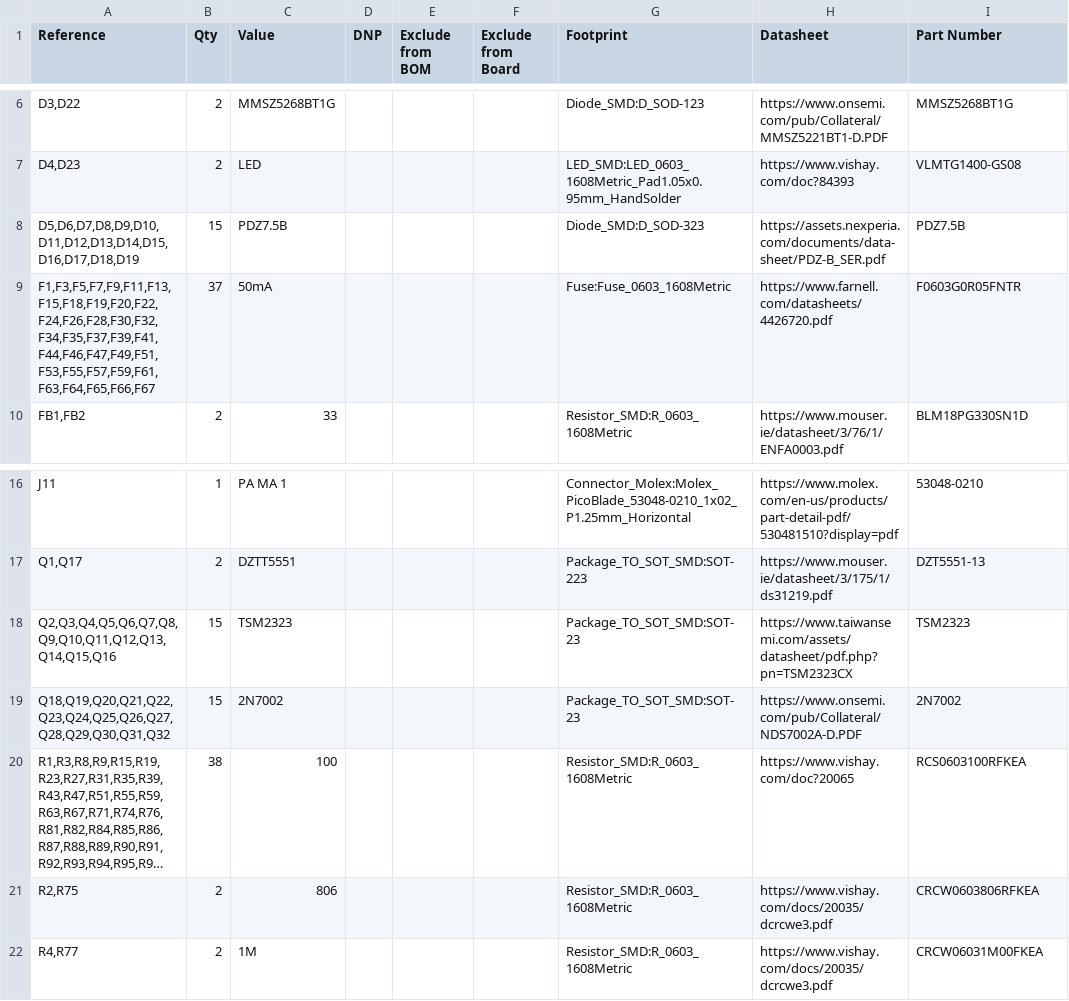
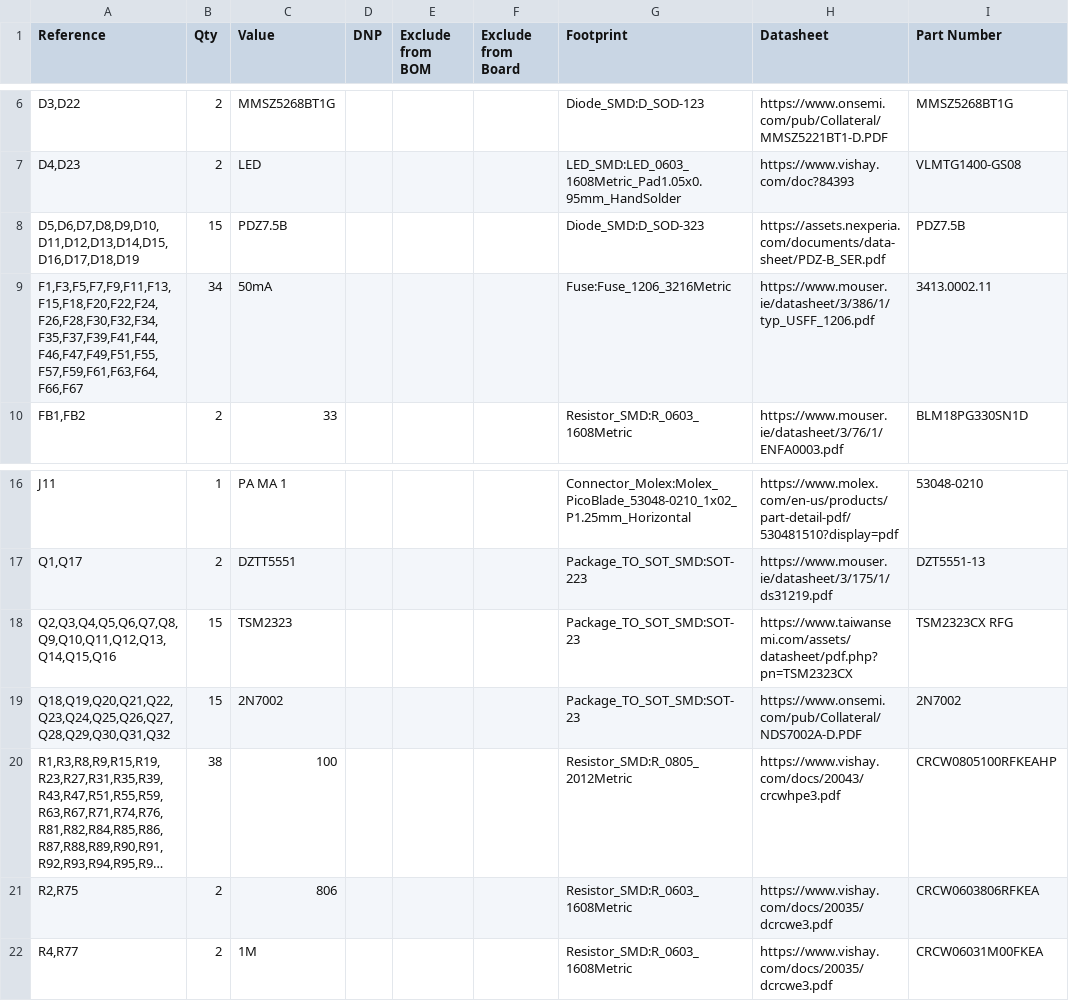
Before and after one commit to UCDFS/Circuits, a CSV file: ENNOID_BMS/Slave/LTC6812-15W.csv, drawn as a sheet; only a part is shown, gaps mark what is left out; long unchanged cells end in …; removed rows and columns are numbered as before the commit, all else as after; the diff names each change by its address in the sheet, - before the commit and + after, or states it on an @@ line.

Commit message:
new cells and updated slave

```diff
--- a/ENNOID_BMS/Slave/LTC6812-15W.csv
+++ b/ENNOID_BMS/Slave/LTC6812-15W.csv
-row 9: F1,F3,F5,F7,F9,F11,F13,F15,F18,F19,F20,F22,F24,F26,F28,F30,F32,F34,F35,F37,F39,F41,F44,F46,F47,F49,F51,F53,F55,F57,F59,F61,F63,F64,F65,F66,F67 | 37 | 50mA |  |  |  | Fuse:Fuse_0603_1608Metric | https://www.farnell.com/datasheets/4426720.pdf | F0603G0R05FNTR
+row 9: F1,F3,F5,F7,F9,F11,F13,F15,F18,F20,F22,F24,F26,F28,F30,F32,F34,F35,F37,F39,F41,F44,F46,F47,F49,F51,F55,F57,F59,F61,F63,F64,F66,F67 | 34 | 50mA |  |  |  | Fuse:Fuse_1206_3216Metric | https://www.mouser.ie/datasheet/3/386/1/typ_USFF_1206.pdf | 3413.0002.11
-I18 (Part Number): TSM2323
+I18 (Part Number): TSM2323CX RFG
-G20 (Footprint): Resistor_SMD:R_0603_1608Metric
+G20 (Footprint): Resistor_SMD:R_0805_2012Metric
-H20 (Datasheet): https://www.vishay.com/doc?20065
+H20 (Datasheet): https://www.vishay.com/docs/20043/crcwhpe3.pdf
-I20 (Part Number): RCS0603100RFKEA
+I20 (Part Number): CRCW0805100RFKEAHP
```
Also changed, not shown: 22 other files.
